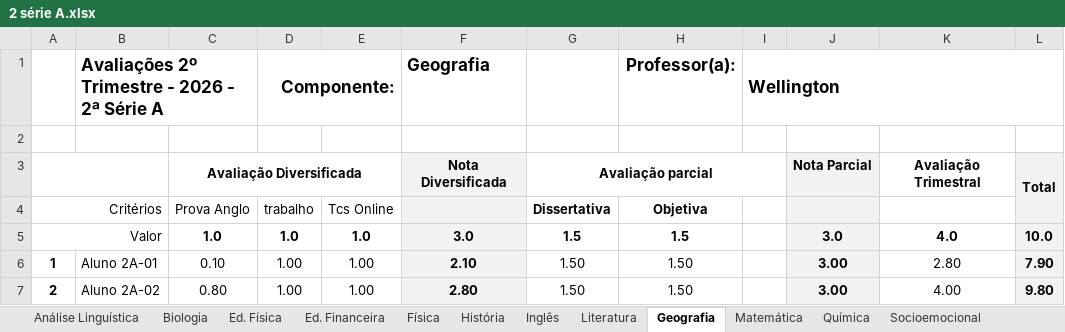
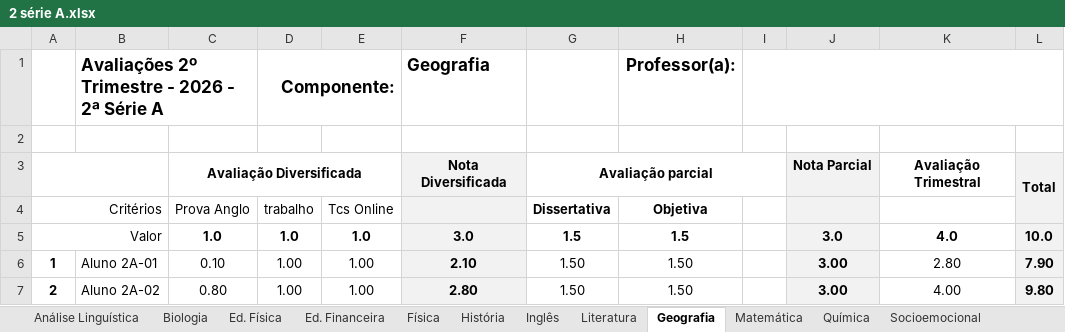
Before and after one commit to leandront77-spec/analiseeducacional, an Excel workbook: Dados/2 série A.xlsx, sheet Geografia, drawn as a sheet; only a part is shown; values as stored, in another font and other column widths than the file's, no borders; conditional formats not drawn; the diff names each change by its address in the sheet, - before the commit and + after, or states it on an @@ line.

```diff
--- a/Dados/2 série A.xlsx (sheet Geografia)
+++ b/Dados/2 série A.xlsx (sheet Geografia)
-I1: Wellington
+I1: (empty)
```
Also changed, not shown: sheet Química, sheet Física, sheet IT - Literatura, sheet Inglês, sheet Socioemocional, Dados/1 série A.xlsx, Dados/2 série B.xlsx, 1 other file.
